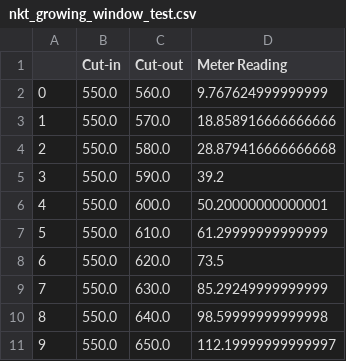
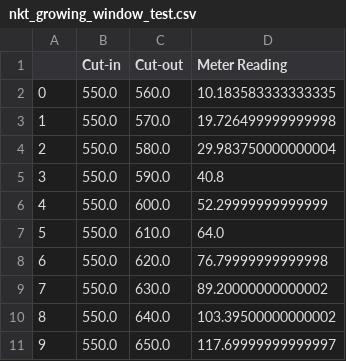
Before and after one commit to Dionne-Lab/catalight, a CSV file: catalight/equipment/light_sources/nkt_growing_window_test.csv, drawn as a sheet.

```diff
--- a/catalight/equipment/light_sources/nkt_growing_window_test.csv
+++ b/catalight/equipment/light_sources/nkt_growing_window_test.csv
@@ -1,11 +1,11 @@
 ,Cut-in,Cut-out,Meter Reading
-0,550.0,560.0,9.767624999999999
-1,550.0,570.0,18.858916666666666
-2,550.0,580.0,28.879416666666668
-3,550.0,590.0,39.2
-4,550.0,600.0,50.20000000000001
-5,550.0,610.0,61.29999999999999
-6,550.0,620.0,73.5
-7,550.0,630.0,85.29249999999999
-8,550.0,640.0,98.59999999999998
-9,550.0,650.0,112.19999999999997
+0,550.0,560.0,10.183583333333335
+1,550.0,570.0,19.726499999999998
+2,550.0,580.0,29.983750000000004
+3,550.0,590.0,40.8
+4,550.0,600.0,52.29999999999999
+5,550.0,610.0,64.0
+6,550.0,620.0,76.79999999999998
+7,550.0,630.0,89.20000000000002
+8,550.0,640.0,103.39500000000002
+9,550.0,650.0,117.69999999999997
```
Also changed, not shown: catalight/equipment/light_sources/calibration_verification.csv, catalight/equipment/light_sources/nkt_calibration_data.csv, 1 other file.
